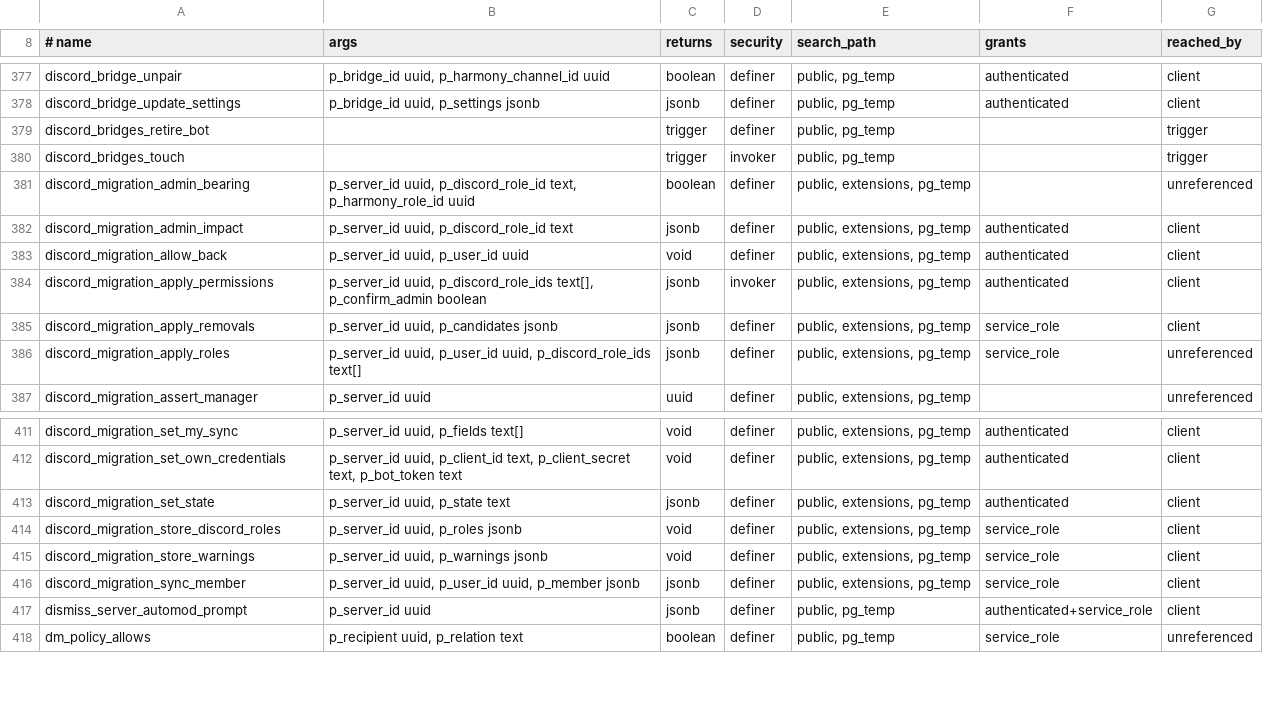
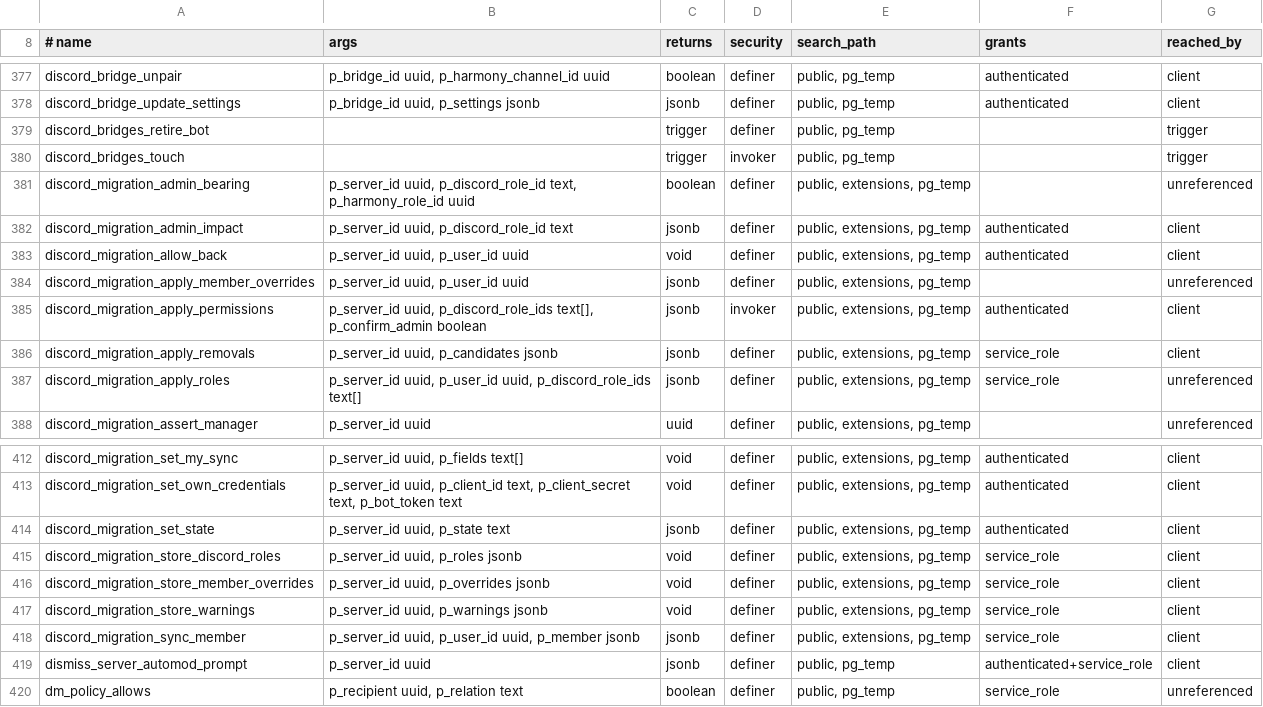
Before and after one commit to WWPOL/brapmony, a TSV file: db_schema/SURFACE.tsv, drawn as a sheet; only a part is shown, gaps mark what is left out.

```diff
--- a/db_schema/SURFACE.tsv
+++ b/db_schema/SURFACE.tsv
@@ -383,2 +383,3 @@ discord_migration_admin_impact	p_server_id uuid, p_discord_role_id text	jsonb	de
 discord_migration_allow_back	p_server_id uuid, p_user_id uuid	void	definer	public, extensions, pg_temp	authenticated	client
+discord_migration_apply_member_overrides	p_server_id uuid, p_user_id uuid	jsonb	definer	public, extensions, pg_temp		unreferenced
 discord_migration_apply_permissions	p_server_id uuid, p_discord_role_ids text[], p_confirm_admin boolean	jsonb	invoker	public, extensions, pg_temp	authenticated	client
@@ -414,2 +415,3 @@ discord_migration_set_state	p_server_id uuid, p_state text	jsonb	definer	public,
 discord_migration_store_discord_roles	p_server_id uuid, p_roles jsonb	void	definer	public, extensions, pg_temp	service_role	client
+discord_migration_store_member_overrides	p_server_id uuid, p_overrides jsonb	void	definer	public, extensions, pg_temp	service_role	client
 discord_migration_store_warnings	p_server_id uuid, p_warnings jsonb	void	definer	public, extensions, pg_temp	service_role	client
```
Also changed, not shown: db_schema/REACHABILITY.tsv, 9 other files.
